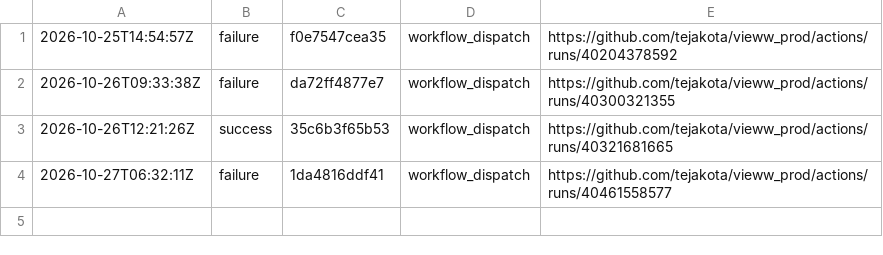
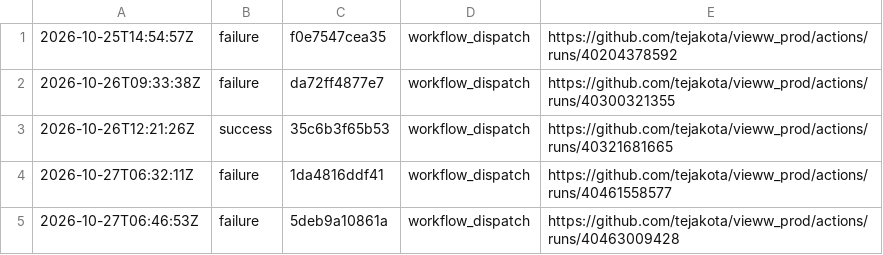
Before and after one commit to tejakota/vieww_prod, a TSV file: wright-sandbox-suites/main/history.tsv, drawn as a sheet.

Commit message:
Wright sandbox suites (main @ 5deb9a10861a): failure

```diff
--- a/wright-sandbox-suites/main/history.tsv
+++ b/wright-sandbox-suites/main/history.tsv
@@ -4 +4,2 @@
 2026-10-27T06:32:11Z	failure	1da4816ddf41	workflow_dispatch	https://github.com/tejakota/vieww_prod/actions/runs/40461558577
+2026-10-27T06:46:53Z	failure	5deb9a10861a	workflow_dispatch	https://github.com/tejakota/vieww_prod/actions/runs/40463009428
```
Also changed, not shown: 6 other files.
